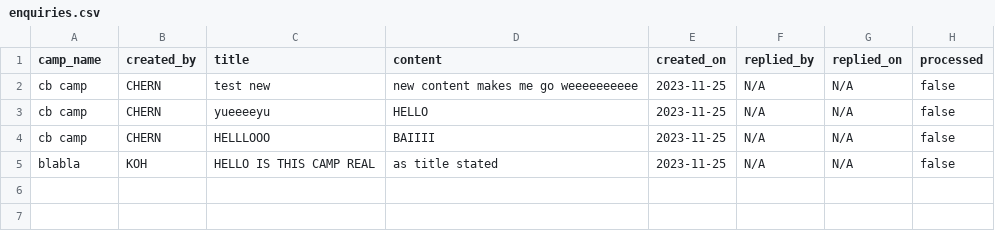
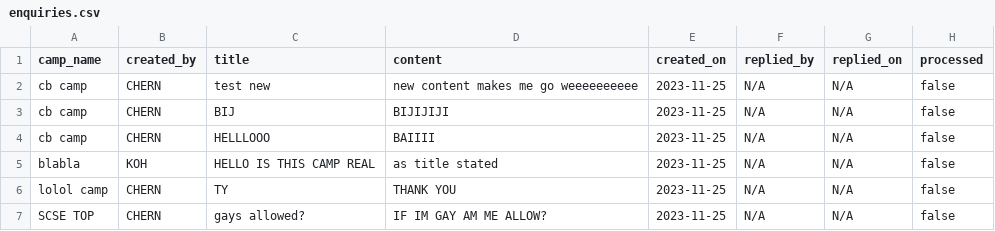
Before and after one commit to Jaysenso/sc2002-Assignment, a CSV file: data/enquiries.csv, drawn as a sheet.

```diff
--- a/data/enquiries.csv
+++ b/data/enquiries.csv
@@ -2,4 +2,6 @@ camp_name,created_by,title,content,created_on,replied_by,replied_on,processed
 cb camp,CHERN,test new,new content makes me go weeeeeeeeee,2023-11-25,N/A,N/A,false
-cb camp,CHERN,yueeeeyu,HELLO,2023-11-25,N/A,N/A,false
+cb camp,CHERN,BIJ,BIJIJIJI,2023-11-25,N/A,N/A,false
 cb camp,CHERN,HELLLOOO,BAIIII,2023-11-25,N/A,N/A,false
 blabla,KOH,HELLO IS THIS CAMP REAL,as title stated,2023-11-25,N/A,N/A,false
+lolol camp,CHERN,TY,THANK YOU,2023-11-25,N/A,N/A,false
+SCSE TOP,CHERN,gays allowed?,IF IM GAY AM ME ALLOW?,2023-11-25,N/A,N/A,false
```
Also changed, not shown: data/camp_list.csv, data/student_list.csv, 10 other files.
